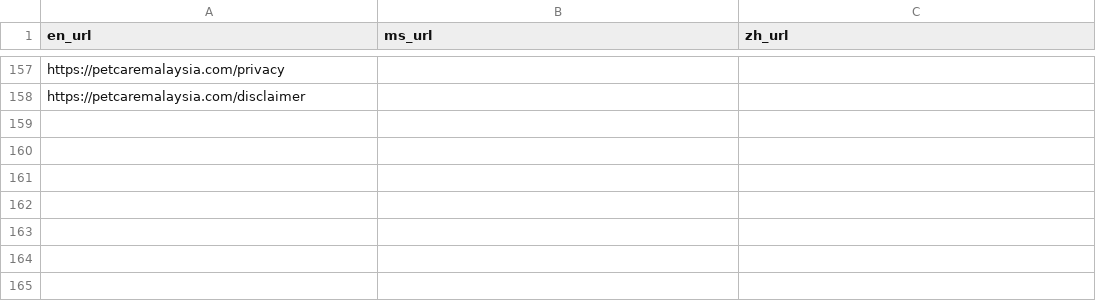
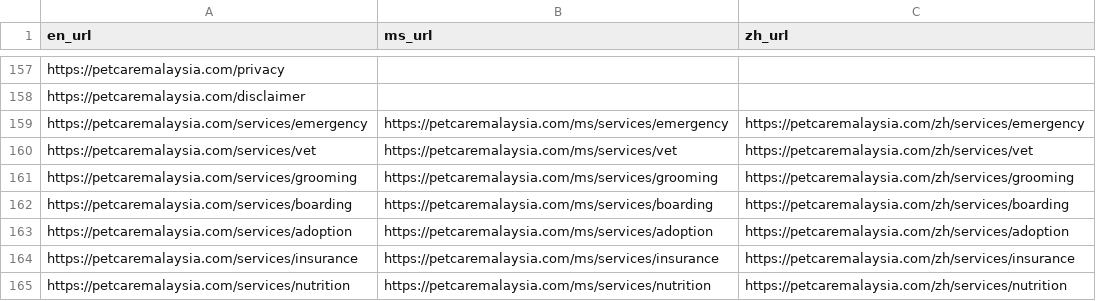
Before and after one commit to LuxeLegacy/petcaremalaysia, a CSV file: public/all-urls.csv, drawn as a sheet; only a part is shown, gaps mark what is left out.

```diff
--- a/public/all-urls.csv
+++ b/public/all-urls.csv
@@ -158 +158,8 @@ https://petcaremalaysia.com/privacy,,
 https://petcaremalaysia.com/disclaimer,,
+https://petcaremalaysia.com/services/emergency,https://petcaremalaysia.com/ms/services/emergency,https://petcaremalaysia.com/zh/services/emergency
+https://petcaremalaysia.com/services/vet,https://petcaremalaysia.com/ms/services/vet,https://petcaremalaysia.com/zh/services/vet
+https://petcaremalaysia.com/services/grooming,https://petcaremalaysia.com/ms/services/grooming,https://petcaremalaysia.com/zh/services/grooming
+https://petcaremalaysia.com/services/boarding,https://petcaremalaysia.com/ms/services/boarding,https://petcaremalaysia.com/zh/services/boarding
+https://petcaremalaysia.com/services/adoption,https://petcaremalaysia.com/ms/services/adoption,https://petcaremalaysia.com/zh/services/adoption
+https://petcaremalaysia.com/services/insurance,https://petcaremalaysia.com/ms/services/insurance,https://petcaremalaysia.com/zh/services/insurance
+https://petcaremalaysia.com/services/nutrition,https://petcaremalaysia.com/ms/services/nutrition,https://petcaremalaysia.com/zh/services/nutrition
```
Also changed, not shown: public/sitemap-urls.csv, 3 other files.
